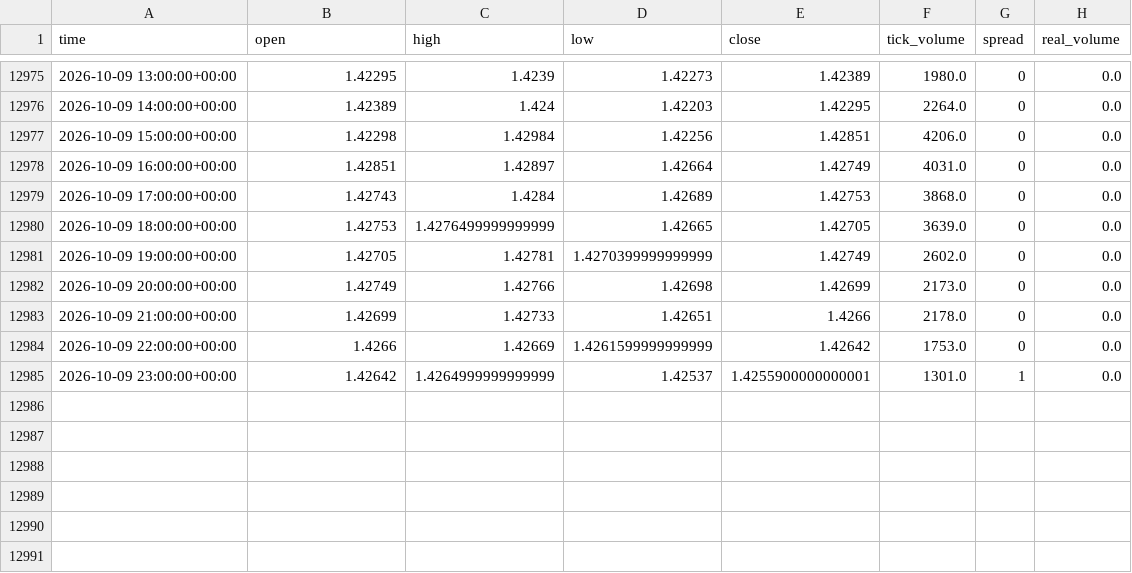
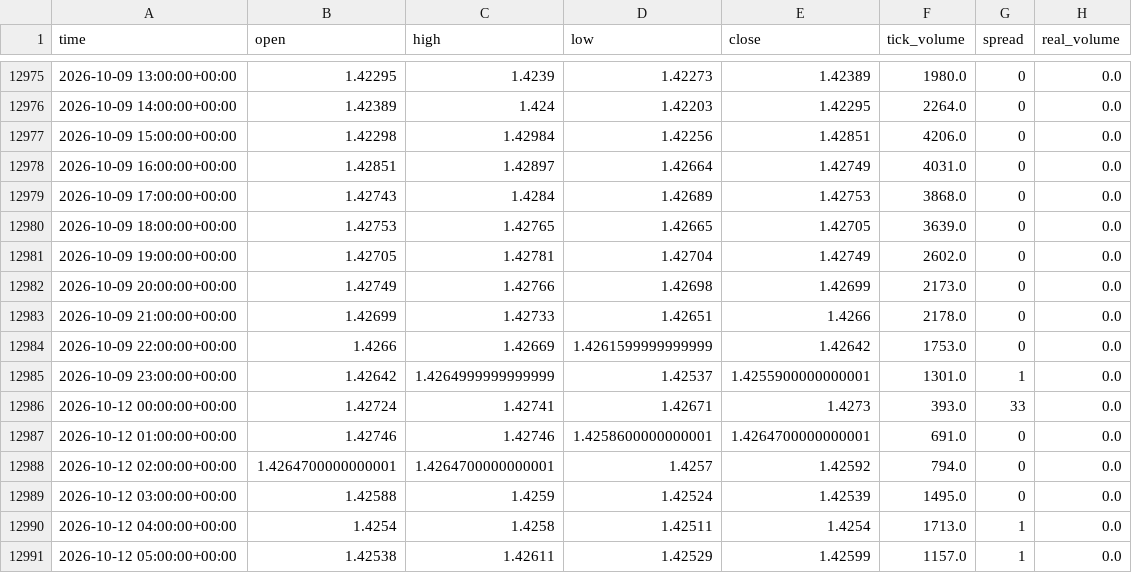
Before and after one commit to cmirlop/AgentTrading, a CSV file: data/market/USDCAD/H1.csv, drawn as a sheet; only a part is shown, gaps mark what is left out.

```diff
--- a/data/market/USDCAD/H1.csv
+++ b/data/market/USDCAD/H1.csv
@@ -12979,4 +12979,4 @@ time,open,high,low,close,tick_volume,spread,real_volume
 2026-10-09 17:00:00+00:00,1.42743,1.4284,1.42689,1.42753,3868.0,0,0.0
-2026-10-09 18:00:00+00:00,1.42753,1.4276499999999999,1.42665,1.42705,3639.0,0,0.0
-2026-10-09 19:00:00+00:00,1.42705,1.42781,1.4270399999999999,1.42749,2602.0,0,0.0
+2026-10-09 18:00:00+00:00,1.42753,1.42765,1.42665,1.42705,3639.0,0,0.0
+2026-10-09 19:00:00+00:00,1.42705,1.42781,1.42704,1.42749,2602.0,0,0.0
 2026-10-09 20:00:00+00:00,1.42749,1.42766,1.42698,1.42699,2173.0,0,0.0
@@ -12985 +12985,7 @@ time,open,high,low,close,tick_volume,spread,real_volume
 2026-10-09 23:00:00+00:00,1.42642,1.4264999999999999,1.42537,1.4255900000000001,1301.0,1,0.0
+2026-10-12 00:00:00+00:00,1.42724,1.42741,1.42671,1.4273,393.0,33,0.0
+2026-10-12 01:00:00+00:00,1.42746,1.42746,1.4258600000000001,1.4264700000000001,691.0,0,0.0
+2026-10-12 02:00:00+00:00,1.4264700000000001,1.4264700000000001,1.4257,1.42592,794.0,0,0.0
+2026-10-12 03:00:00+00:00,1.42588,1.4259,1.42524,1.42539,1495.0,0,0.0
+2026-10-12 04:00:00+00:00,1.4254,1.4258,1.42511,1.4254,1713.0,1,0.0
+2026-10-12 05:00:00+00:00,1.42538,1.42611,1.42529,1.42599,1157.0,1,0.0
```
Also changed, not shown: data/market/AUDUSD/H1.csv, data/market/AUDUSD/H4.csv, 21 other files.
